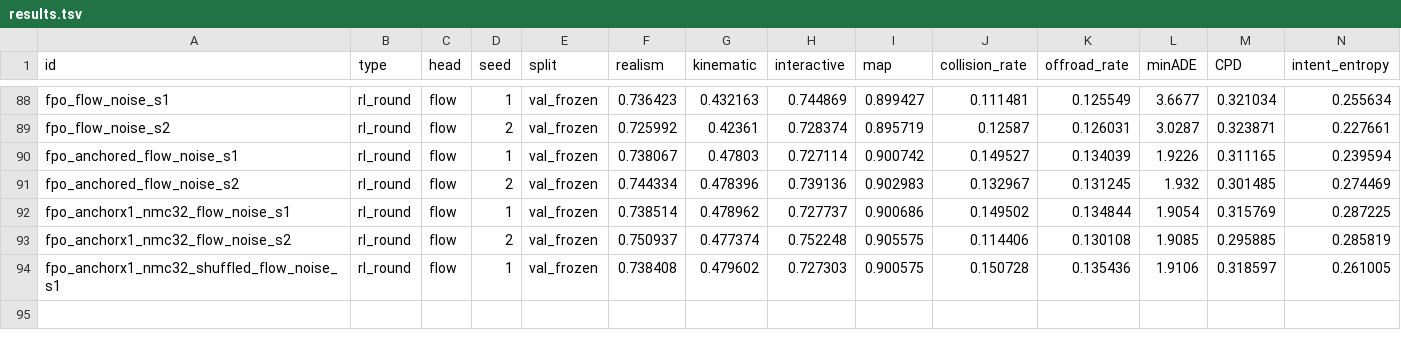
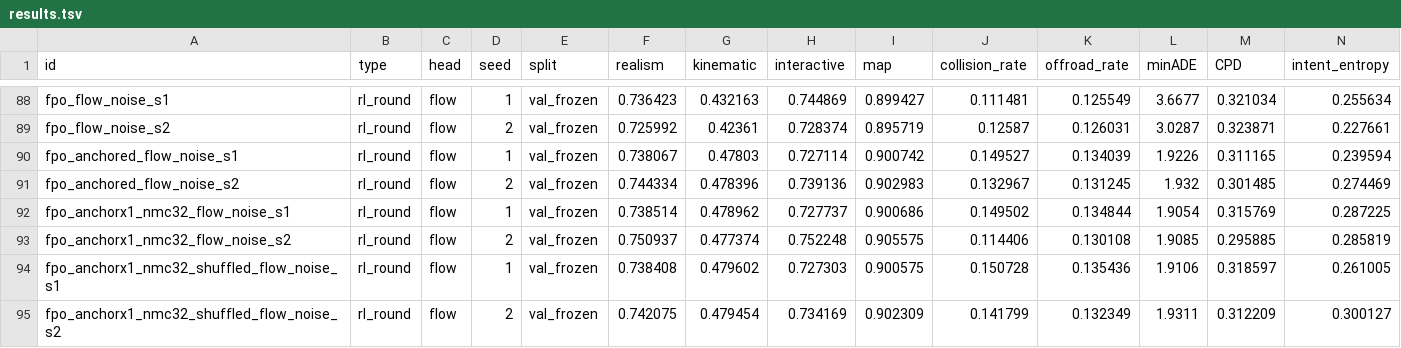
Before and after one commit to kishan-grewal/tokens-vs-flows, a TSV file: results.tsv, drawn as a sheet; only a part is shown, gaps mark what is left out; rows hold the shown columns only; the diff names each change by its address in the sheet, - before the commit and + after, or states it on an @@ line.

Commit message:
results: 32-draw endpoint-anchored fpo shuffled control seed 2

```diff
--- a/results.tsv
+++ b/results.tsv
+row 95: fpo_anchorx1_nmc32_shuffled_flow_noise_s2 | rl_round | flow | 2 | val_frozen | 0.742075 | 0.479454 | 0.734169 | 0.902309 | 0.141799 | 0.132349 | 1.9311 | 0.312209 | 0.300127
```
Also changed, not shown: 1 other file.
